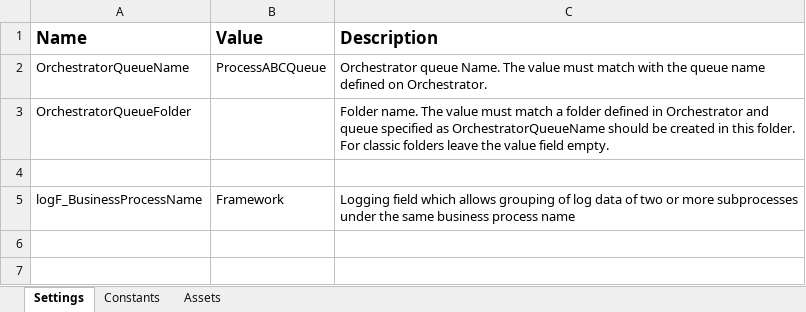
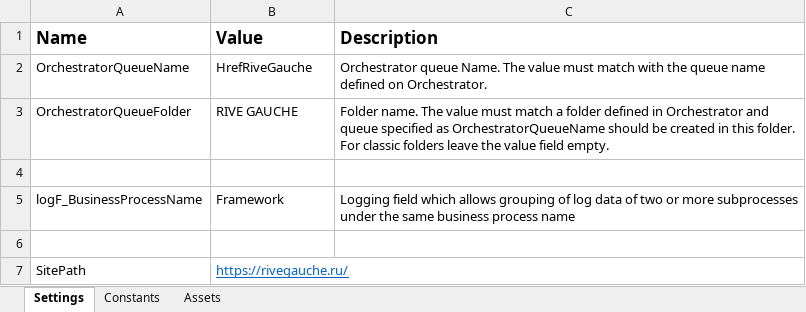
Before and after one commit to Na-pole-on/PZ-Parser-RIVE-GAUCHE-UiPath, an Excel workbook: Performer/Data/Config.xlsx, sheet Settings, drawn as a sheet; values as stored, in another font and other column widths than the file's, no borders; the diff names each change by its address in the sheet, - before the commit and + after, or states it on an @@ line.

```diff
--- a/Performer/Data/Config.xlsx (sheet Settings)
+++ b/Performer/Data/Config.xlsx (sheet Settings)
-B2 (Value): ProcessABCQueue
+B2 (Value): HrefRiveGauche
-B3 (Value): (empty)
+B3 (Value): RIVE GAUCHE
+row 6: (empty)
+row 7: SitePath | https://rivegauche.ru/
```
Also changed, not shown: 46 other files.
